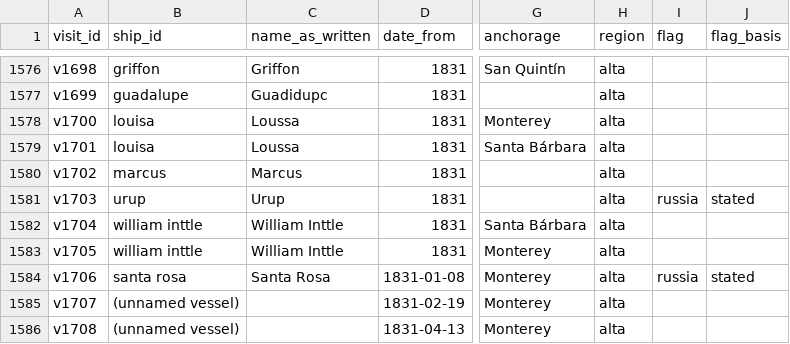
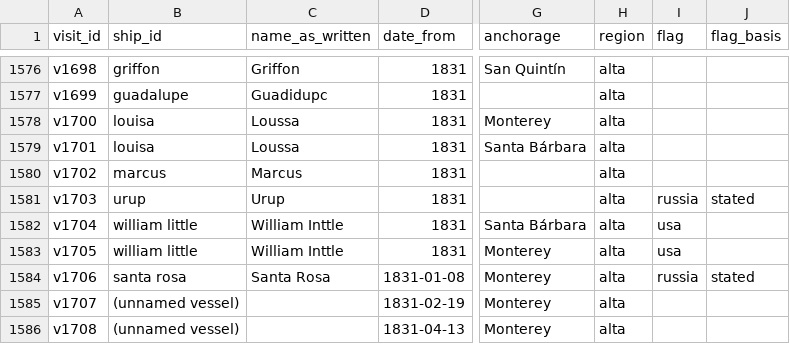
Before and after one commit to Aodhanm/california-ship-registry, a CSV file: data/visits.csv, drawn as a sheet; only a part is shown, gaps mark what is left out; the diff names each change by its address in the sheet, - before the commit and + after, or states it on an @@ line.

```diff
--- a/data/visits.csv
+++ b/data/visits.csv
-B1582:B1583 (ship_id): william inttle
+B1582:B1583 (ship_id): william little
-I1582:I1583 (flag): (empty)
+I1582:I1583 (flag): usa
```
Also changed, not shown: data/ships.csv, 3 other files.
